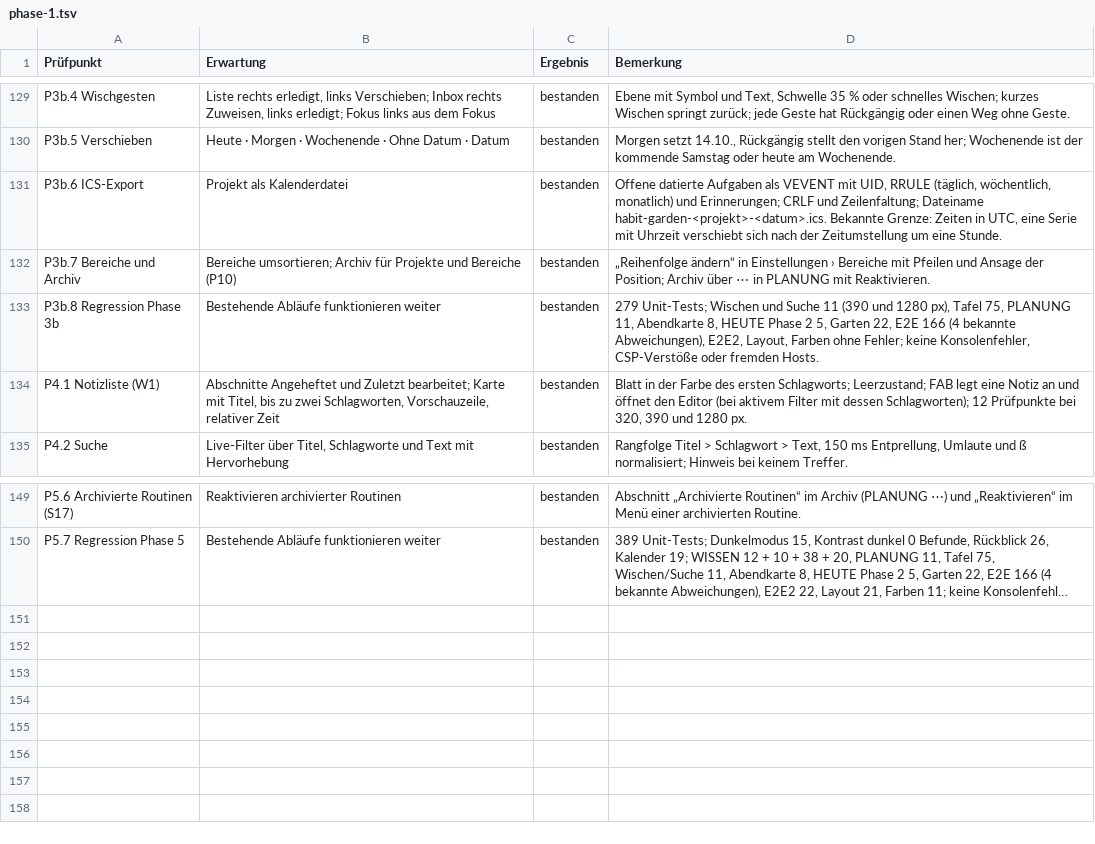
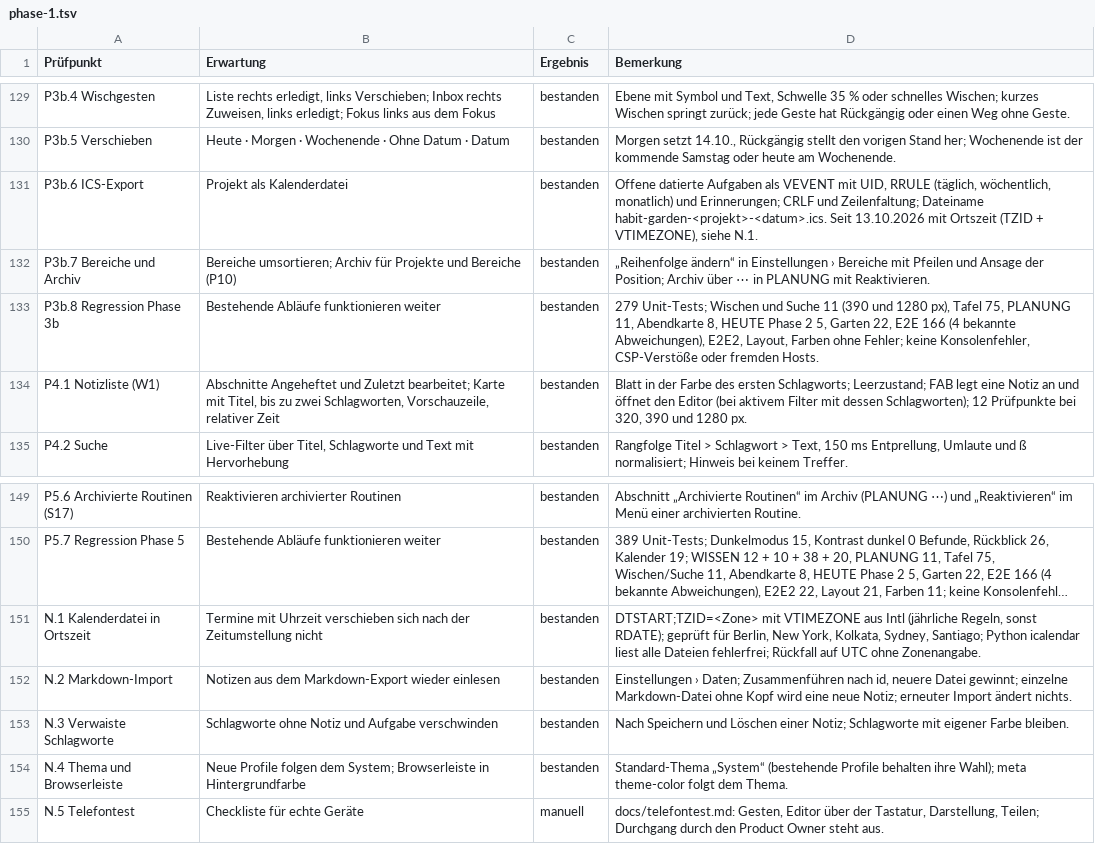
Before and after one commit to daimpad/habit-garden, a TSV file: docs/abnahme/phase-1.tsv, drawn as a sheet; only a part is shown, gaps mark what is left out; long unchanged cells end in …; the diff names each change by its address in the sheet, - before the commit and + after, or states it on an @@ line.

```diff
--- a/docs/abnahme/phase-1.tsv
+++ b/docs/abnahme/phase-1.tsv
-D131 (Bemerkung): …Dateiname habit-garden-<projekt>-<datum>.ics. Bekannte Grenze: Zeiten in UTC, eine Serie mit Uhrzeit verschiebt sich nach der Zeitumstellung um eine Stunde.
+D131 (Bemerkung): …Dateiname habit-garden-<projekt>-<datum>.ics. Seit 13.10.2026 mit Ortszeit (TZID + VTIMEZONE), siehe N.1.
+row 151: N.1 Kalenderdatei in Ortszeit | Termine mit Uhrzeit verschieben sich nach der Zeitumstellung nicht | bestanden | DTSTART;TZID=<Zone> mit VTIMEZONE aus Intl (jährliche Regeln, sonst RDATE); geprüft für Berlin, New York, Kolkata, Sydney, Santiago; Python icalendar liest alle Dateien fehlerfrei; Rückfall auf UTC ohne Zonenangabe.
+row 152: N.2 Markdown-Import | Notizen aus dem Markdown-Export wieder einlesen | bestanden | Einstellungen › Daten; Zusammenführen nach id, neuere Datei gewinnt; einzelne Markdown-Datei ohne Kopf wird eine neue Notiz; erneuter Import ändert nichts.
+row 153: N.3 Verwaiste Schlagworte | Schlagworte ohne Notiz und Aufgabe verschwinden | bestanden | Nach Speichern und Löschen einer Notiz; Schlagworte mit eigener Farbe bleiben.
+row 154: N.4 Thema und Browserleiste | Neue Profile folgen dem System; Browserleiste in Hintergrundfarbe | bestanden | Standard-Thema „System“ (bestehende Profile behalten ihre Wahl); meta theme-color folgt dem Thema.
+row 155: N.5 Telefontest | Checkliste für echte Geräte | manuell | docs/telefontest.md: Gesten, Editor über der Tastatur, Darstellung, Teilen; Durchgang durch den Product Owner steht aus.
```
Also changed, not shown: 1 other file.
